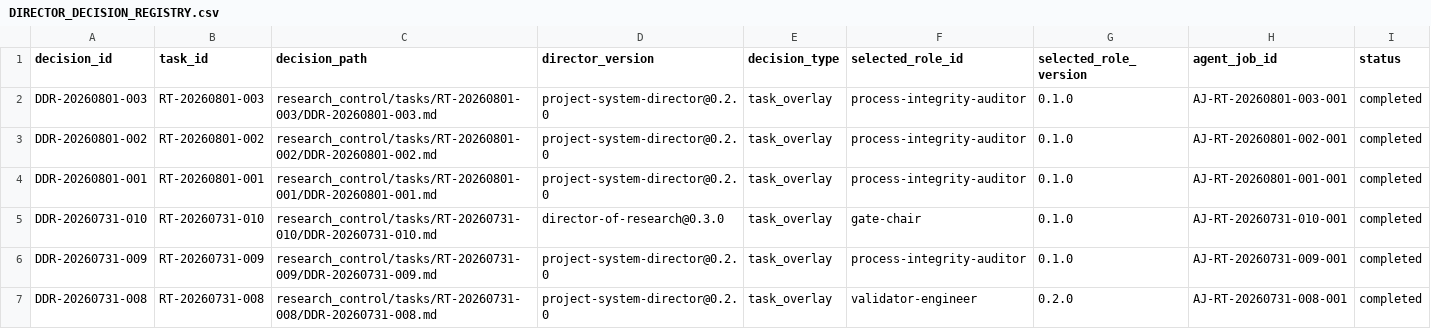
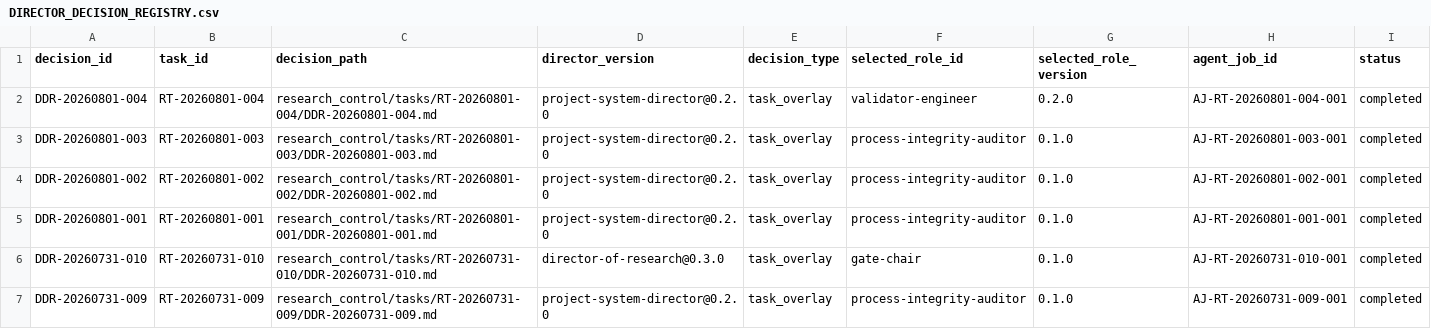
Before and after one commit to AngryOwlAI/The-AEther-Flow, a CSV file: registries/DIRECTOR_DECISION_REGISTRY.csv, drawn as a sheet; only a part is shown; the shorter side is filled out with more unchanged rows; rows hold the shown columns only; the diff names each change by its address in the sheet, - before the commit and + after, or states it on an @@ line.

```diff
--- a/registries/DIRECTOR_DECISION_REGISTRY.csv
+++ b/registries/DIRECTOR_DECISION_REGISTRY.csv
+row 2: DDR-20260801-004 | RT-20260801-004 | research_control/tasks/RT-20260801-004/DDR-20260801-004.md | project-system-director@0.2.0 | task_overlay | validator-engineer | 0.2.0 | AJ-RT-20260801-004-001 | completed
```
Also changed, not shown: registries/MARKDOWN_SOURCE_REGISTRY.csv, registries/RESEARCH_TASK_REGISTRY.csv, 26 other files.
